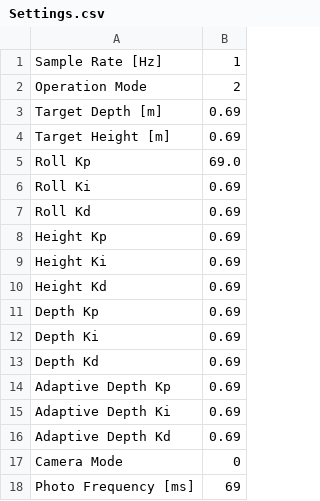
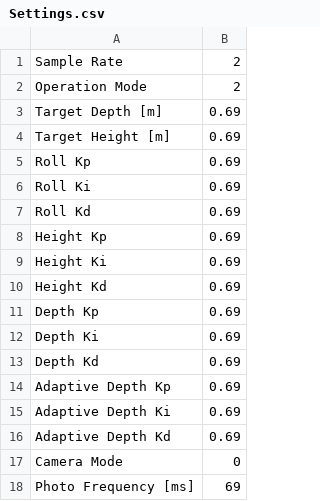
Before and after one commit to BlueFish-MECH400/BlueFish, a CSV file: Sandbox/GUI/Settings.csv, drawn as a sheet.

```diff
--- a/Sandbox/GUI/Settings.csv
+++ b/Sandbox/GUI/Settings.csv
@@ -1,2 +1,2 @@
-Sample Rate [Hz],1
+Sample Rate,2
 Operation Mode,2
@@ -4,3 +4,3 @@ Target Depth [m],0.69
 Target Height [m],0.69
-Roll Kp,69.0
+Roll Kp,0.69
 Roll Ki,0.69
```
Also changed, not shown: 3 other files.
